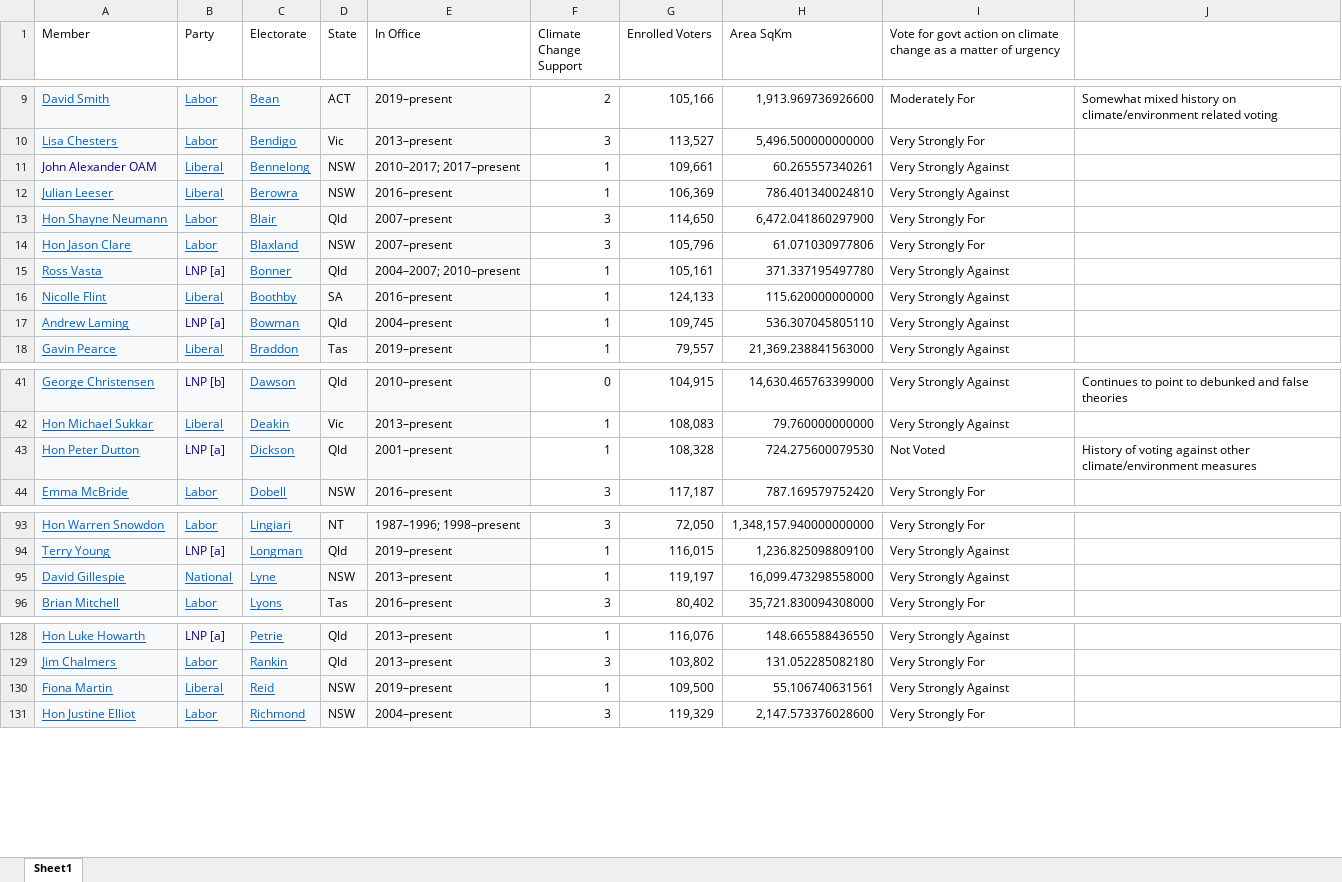
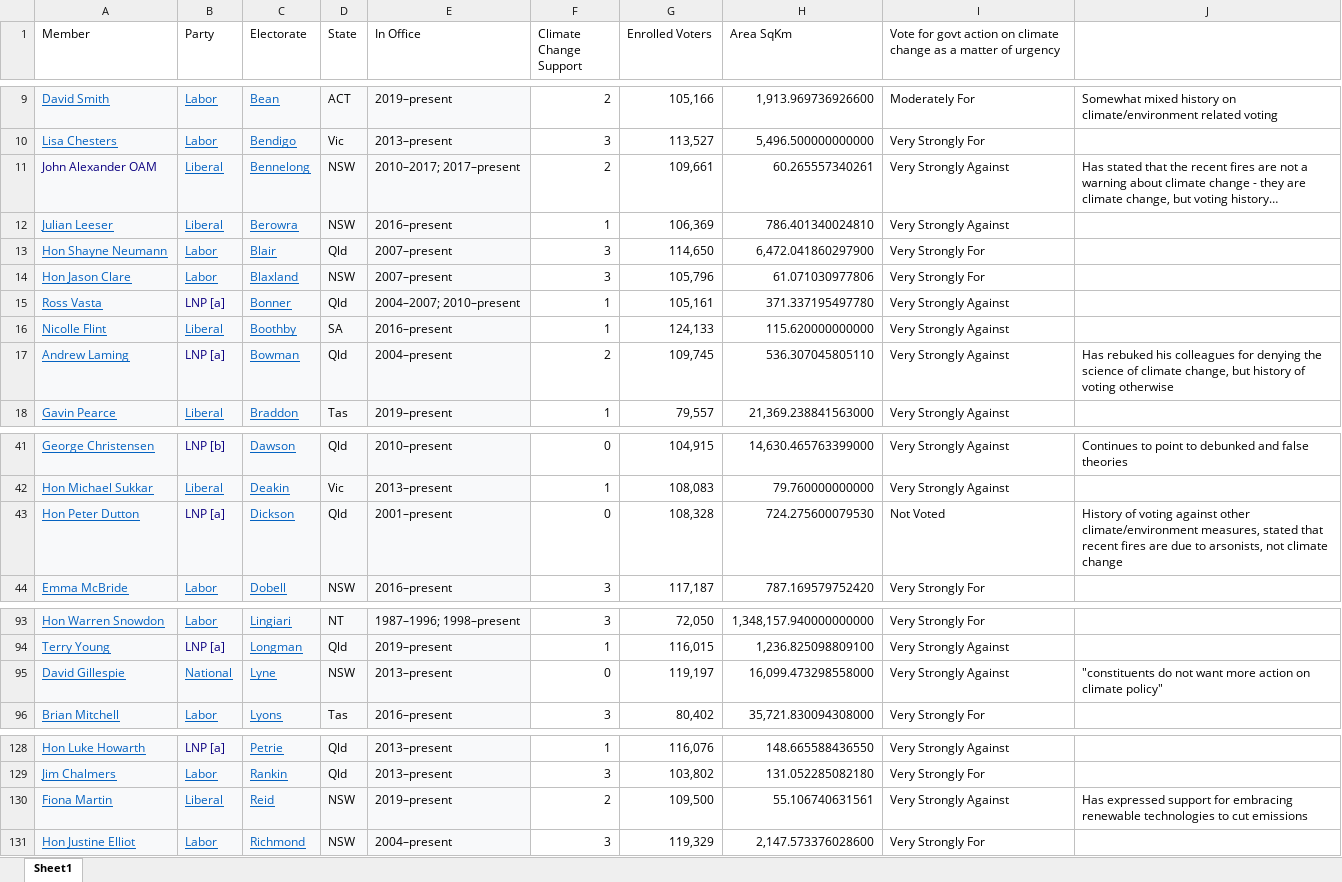
Before and after one commit to AndyArch11/AU-Federal-Climate-Denialists, an Excel workbook: data/Representatives.xlsx, sheet Sheet1, drawn as a sheet; only a part is shown, gaps mark what is left out; values as stored, in another font and other column widths than the file's, no borders; the diff names each change by its address in the sheet, - before the commit and + after, or states it on an @@ line.

Commit message:
Updated with latest Lib/Nat statements on climate

```diff
--- a/data/Representatives.xlsx (sheet Sheet1)
+++ b/data/Representatives.xlsx (sheet Sheet1)
-F11 (Climate Change Support): 1
+F11 (Climate Change Support): 2
-J11: (empty)
+J11: Has stated that the recent fires are not a warning about climate change - they are climate change, but voting history…
-F17 (Climate Change Support): 1
+F17 (Climate Change Support): 2
-J17: (empty)
+J17: Has rebuked his colleagues for denying the science of climate change, but history of voting otherwise
-F43 (Climate Change Support): 1
+F43 (Climate Change Support): 0
-J43: …other climate/environment measures
+J43: …other climate/environment measures, stated that recent fires are due to arsonists, not climate change
-F95 (Climate Change Support): 1
+F95 (Climate Change Support): 0
-J95: (empty)
+J95: "constituents do not want more action on climate policy"
-F130 (Climate Change Support): 1
+F130 (Climate Change Support): 2
-J130: (empty)
+J130: Has expressed support for embracing renewable technologies to cut emissions
```
Also changed, not shown: data/An Analysis.xlsx, data/Senate.xlsx, 26 other files.
